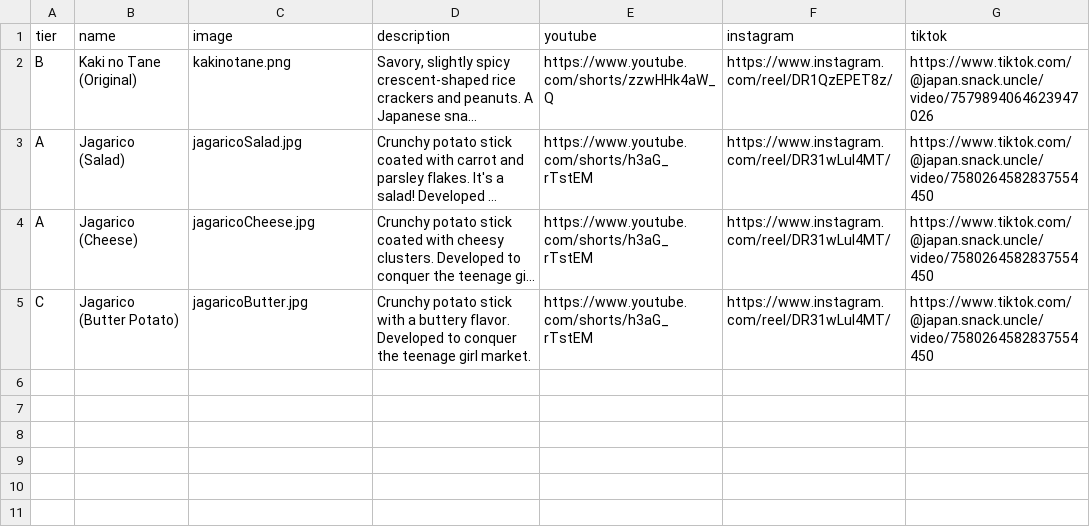
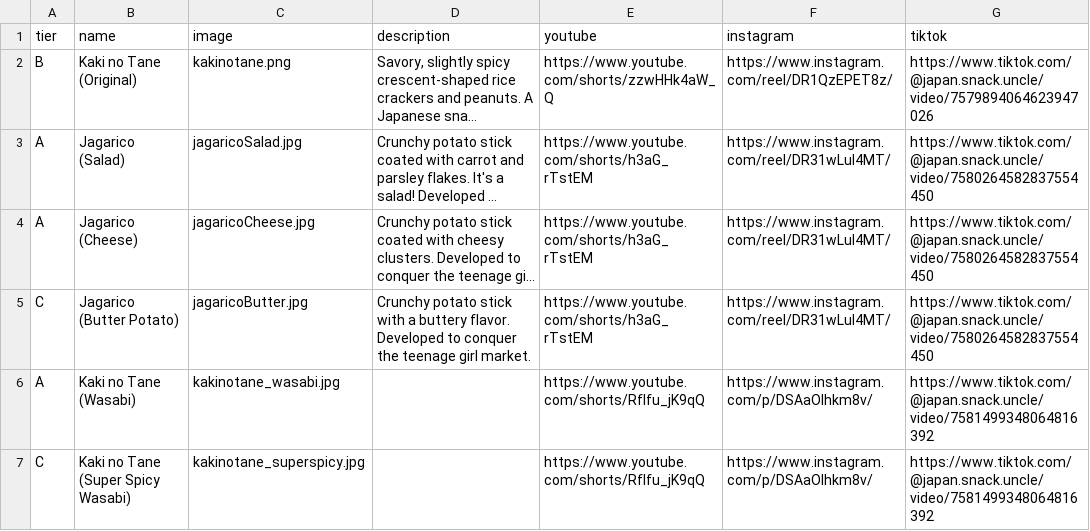
Before and after one commit to JapanSnackUncle/JapanSnackUncle.github.io, a CSV file: tierDataSalty.csv, drawn as a sheet; long unchanged cells end in ….

Commit message:
kaki no tane wasabi

```diff
--- a/tierDataSalty.csv
+++ b/tierDataSalty.csv
@@ -9 +9,5 @@ C,"Jagarico
 (Butter Potato)",jagaricoButter.jpg,Crunchy potato stick with a buttery flavor. Developed to conquer the teenage girl market.,https://www.youtube.com/shorts/h3aG_rTstEM,https://www.instagram.com/reel/DR31wLul4MT/,https://www.tiktok.com/@japan.snack.uncle/video/7580264582837554450
+A,"Kaki no Tane
+(Wasabi)",kakinotane_wasabi.jpg,,https://www.youtube.com/shorts/RfIfu_jK9qQ,https://www.instagram.com/p/DSAaOlhkm8v/,https://www.tiktok.com/@japan.snack.uncle/video/7581499348064816392
+C,"Kaki no Tane
+(Super Spicy Wasabi)",kakinotane_superspicy.jpg,,https://www.youtube.com/shorts/RfIfu_jK9qQ,https://www.instagram.com/p/DSAaOlhkm8v/,https://www.tiktok.com/@japan.snack.uncle/video/7581499348064816392
```
Also changed, not shown: 3 other files.
